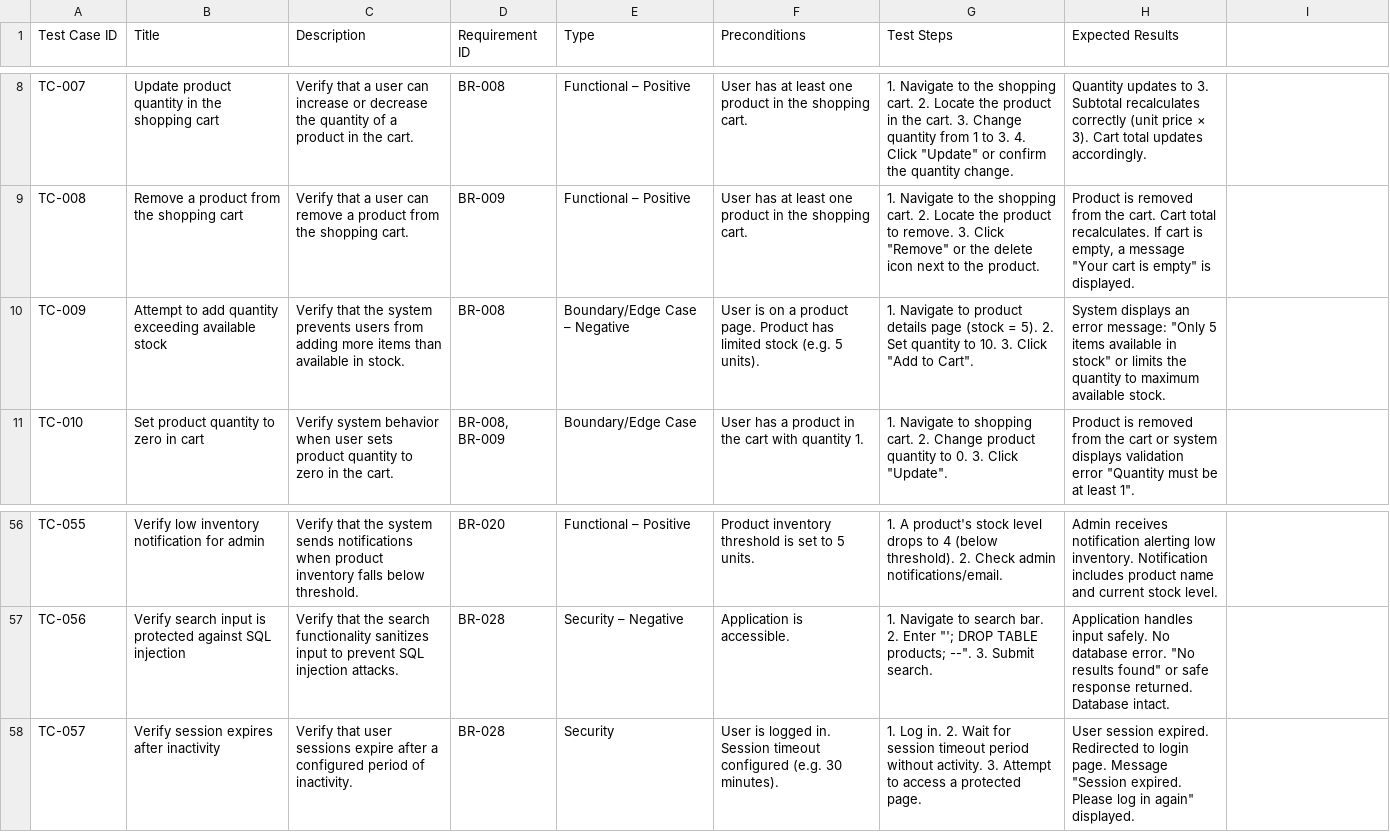
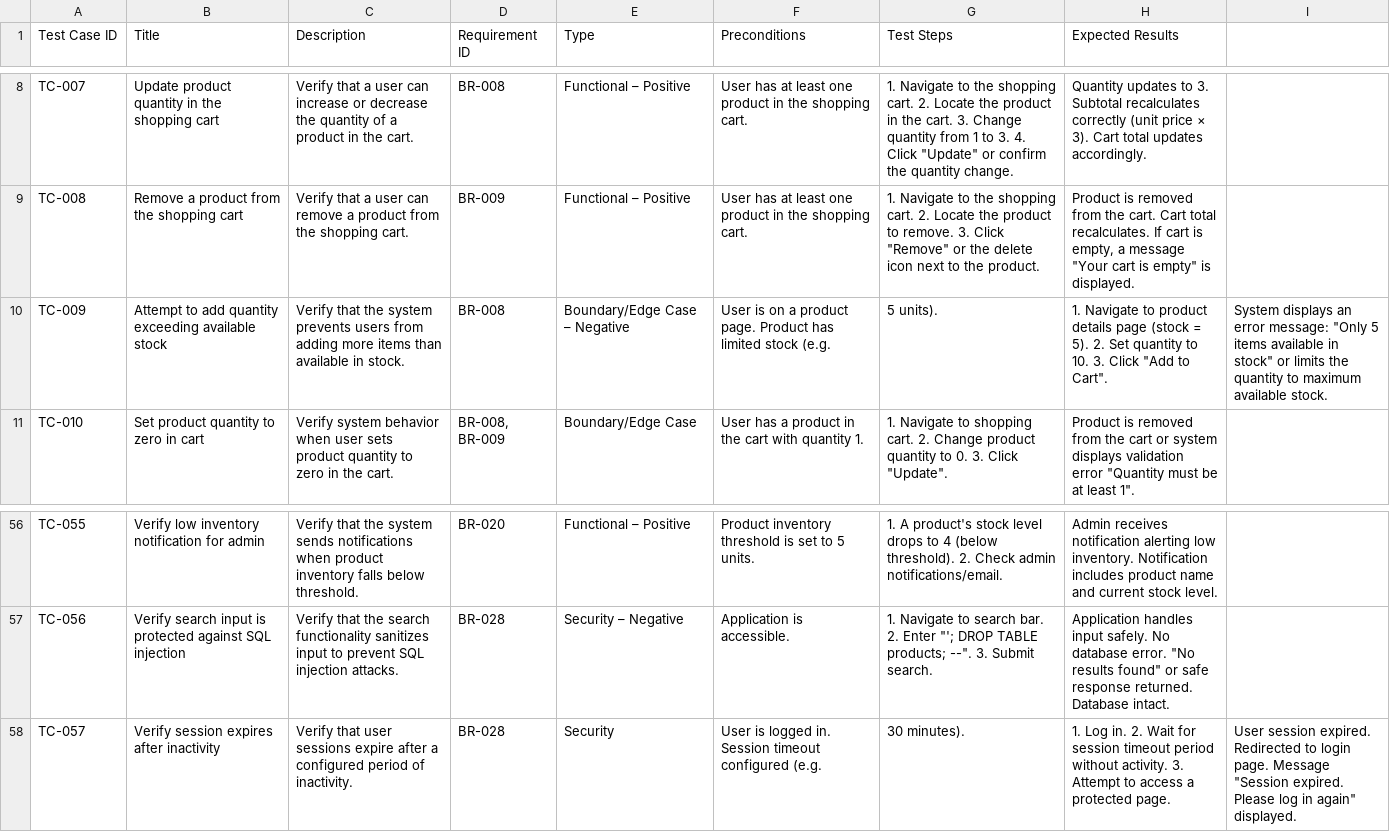
Before and after one commit to mobile-team-synapsys/QA_copilot_session, a CSV file: test_cases_ecommerce.csv, drawn as a sheet; only a part is shown, gaps mark what is left out.

```diff
--- a/test_cases_ecommerce.csv
+++ b/test_cases_ecommerce.csv
@@ -9,3 +9,3 @@ TC-007,Update product quantity in the shopping cart,Verify that a user can incre
 TC-008,Remove a product from the shopping cart,Verify that a user can remove a product from the shopping cart.,BR-009,Functional – Positive,User has at least one product in the shopping cart.,"1. Navigate to the shopping cart. 2. Locate the product to remove. 3. Click ""Remove"" or the delete icon next to the product.","Product is removed from the cart. Cart total recalculates. If cart is empty, a message ""Your cart is empty"" is displayed."
-TC-009,Attempt to add quantity exceeding available stock,Verify that the system prevents users from adding more items than available in stock.,BR-008,Boundary/Edge Case – Negative,User is on a product page. Product has limited stock (e.g. 5 units).,"1. Navigate to product details page (stock = 5). 2. Set quantity to 10. 3. Click ""Add to Cart"".","System displays an error message: ""Only 5 items available in stock"" or limits the quantity to maximum available stock."
+TC-009,Attempt to add quantity exceeding available stock,Verify that the system prevents users from adding more items than available in stock.,BR-008,Boundary/Edge Case – Negative,User is on a product page. Product has limited stock (e.g., 5 units).,"1. Navigate to product details page (stock = 5). 2. Set quantity to 10. 3. Click ""Add to Cart"".","System displays an error message: ""Only 5 items available in stock"" or limits the quantity to maximum available stock."
 TC-010,Set product quantity to zero in cart,Verify system behavior when user sets product quantity to zero in the cart.,"BR-008, BR-009",Boundary/Edge Case,User has a product in the cart with quantity 1.,"1. Navigate to shopping cart. 2. Change product quantity to 0. 3. Click ""Update"".","Product is removed from the cart or system displays validation error ""Quantity must be at least 1""."
@@ -57,2 +57,2 @@ TC-055,Verify low inventory notification for admin,Verify that the system sends
 TC-056,Verify search input is protected against SQL injection,Verify that the search functionality sanitizes input to prevent SQL injection attacks.,BR-028,Security – Negative,Application is accessible.,"1. Navigate to search bar. 2. Enter ""'; DROP TABLE products; --"". 3. Submit search.","Application handles input safely. No database error. ""No results found"" or safe response returned. Database intact."
-TC-057,Verify session expires after inactivity,Verify that user sessions expire after a configured period of inactivity.,BR-028,Security,User is logged in. Session timeout configured (e.g. 30 minutes).,"1. Log in. 2. Wait for session timeout period without activity. 3. Attempt to access a protected page.","User session expired. Redirected to login page. Message ""Session expired. Please log in again"" displayed."
+TC-057,Verify session expires after inactivity,Verify that user sessions expire after a configured period of inactivity.,BR-028,Security,User is logged in. Session timeout configured (e.g., 30 minutes).,"1. Log in. 2. Wait for session timeout period without activity. 3. Attempt to access a protected page.","User session expired. Redirected to login page. Message ""Session expired. Please log in again"" displayed."
```
